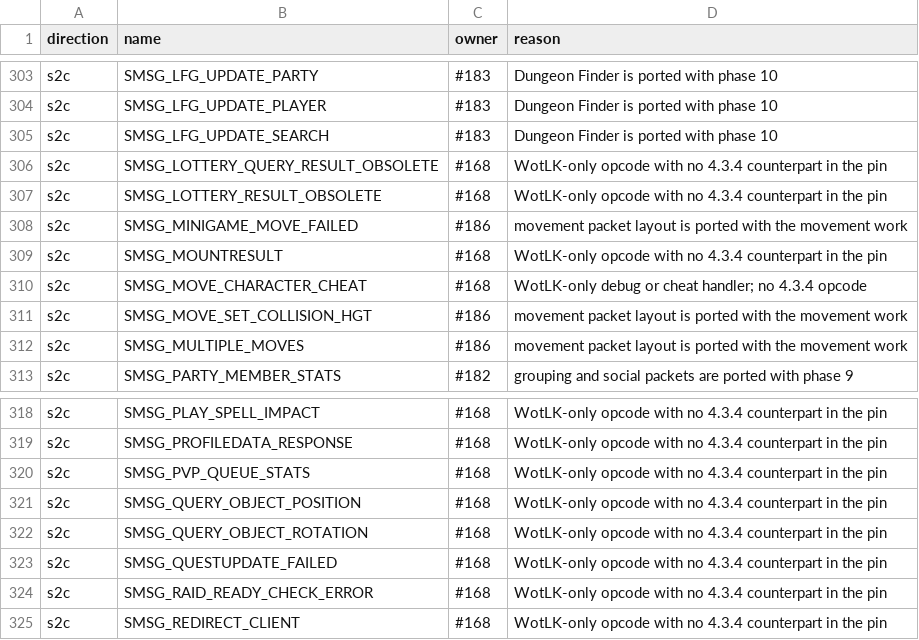
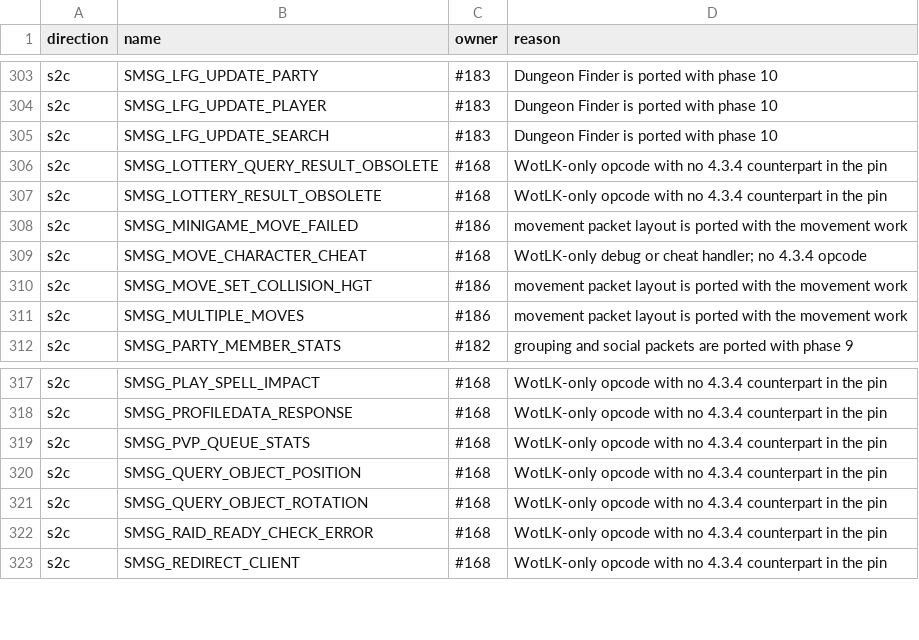
Before and after one commit to Battledamn/MaelstromCore, a TSV file: plan/04-opcode-legacy-allowlist.tsv, drawn as a sheet; only a part is shown, gaps mark what is left out; the diff names each change by its address in the sheet, - before the commit and + after, or states it on an @@ line.

Commit message:
fix(cata): catch opcode renames hidden by the 4.3.4 spelling (#168) (#324)
check_opcode_values.py compared value sets, so an opcode whose stale value
coincided with another 4.3.4 value passed, and SMSG_MOUNTRESULT /
SMSG_QUESTUPDATE_FAILED were allowlisted as having no counterpart even though
the pin defines SMSG_MOUNT_RESULT (0x2225) and SMSG_QUEST_UPDATE_FAILED
(0x6324).

The checker now maps names with underscores stripped and fails when the mapped
pin value differs. The two opcodes are renamed and realigned, their allowlist
rows are gone, the manifest is regenerated, and the opcode test asserts both
values.

Verified with a full worldserver + unit_tests build: OpcodeTableTest passes
(5 tests), the suite passes except the pre-existing QuestPacketsTest crash, and
the checker reports no findings.

(cherry picked from commit 2fb3d4c63e1222223e80bfc431fd62b271bf6cb8)

```diff
--- a/plan/04-opcode-legacy-allowlist.tsv
+++ b/plan/04-opcode-legacy-allowlist.tsv
-row 309: s2c | SMSG_MOUNTRESULT | #168 | WotLK-only opcode with no 4.3.4 counterpart in the pin
-row 323: s2c | SMSG_QUESTUPDATE_FAILED | #168 | WotLK-only opcode with no 4.3.4 counterpart in the pin
```
Also changed, not shown: plan/04-opcode-values.tsv, 4 other files.
